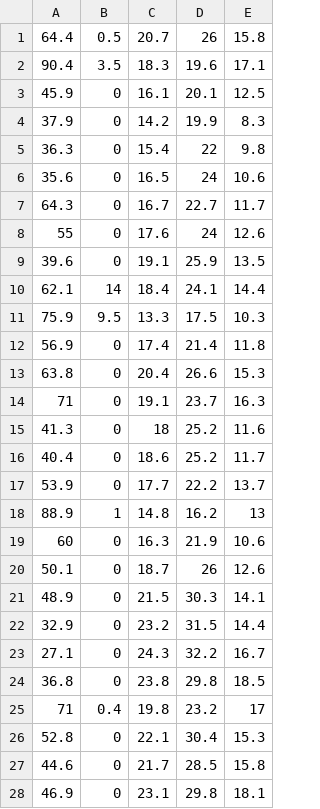
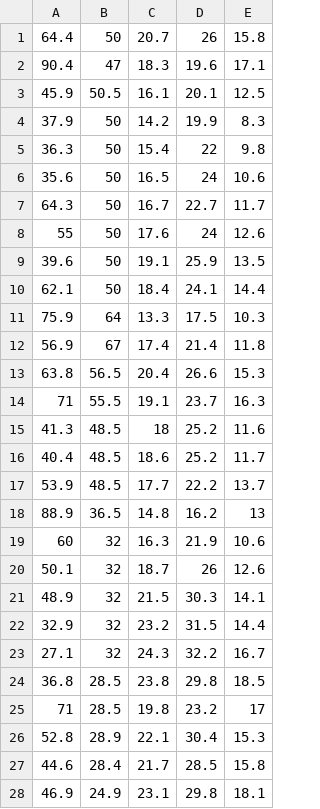
Before and after one commit to dongwoLee/Mosquito, a CSV file: 2015_mosquito_factor_data.csv, drawn as a sheet; only a part is shown; the diff covers the shown part only.

```diff
--- a/2015_mosquito_factor_data.csv
+++ b/2015_mosquito_factor_data.csv
@@ -1,28 +1,28 @@
-64.4,0.5,20.7,26,15.8
-90.4,3.5,18.3,19.6,17.1
-45.9,0,16.1,20.1,12.5
-37.9,0,14.2,19.9,8.3
-36.3,0,15.4,22,9.8
-35.6,0,16.5,24,10.6
-64.3,0,16.7,22.7,11.7
-55,0,17.6,24,12.6
-39.6,0,19.1,25.9,13.5
-62.1,14,18.4,24.1,14.4
-75.9,9.5,13.3,17.5,10.3
-56.9,0,17.4,21.4,11.8
-63.8,0,20.4,26.6,15.3
-71,0,19.1,23.7,16.3
-41.3,0,18,25.2,11.6
-40.4,0,18.6,25.2,11.7
-53.9,0,17.7,22.2,13.7
-88.9,1,14.8,16.2,13
-60,0,16.3,21.9,10.6
-50.1,0,18.7,26,12.6
-48.9,0,21.5,30.3,14.1
-32.9,0,23.2,31.5,14.4
-27.1,0,24.3,32.2,16.7
-36.8,0,23.8,29.8,18.5
-71,0.4,19.8,23.2,17
-52.8,0,22.1,30.4,15.3
-44.6,0,21.7,28.5,15.8
-46.9,0,23.1,29.8,18.1
+64.4,50,20.7,26,15.8
+90.4,47,18.3,19.6,17.1
+45.9,50.5,16.1,20.1,12.5
+37.9,50,14.2,19.9,8.3
+36.3,50,15.4,22,9.8
+35.6,50,16.5,24,10.6
+64.3,50,16.7,22.7,11.7
+55,50,17.6,24,12.6
+39.6,50,19.1,25.9,13.5
+62.1,50,18.4,24.1,14.4
+75.9,64,13.3,17.5,10.3
+56.9,67,17.4,21.4,11.8
+63.8,56.5,20.4,26.6,15.3
+71,55.5,19.1,23.7,16.3
+41.3,48.5,18,25.2,11.6
+40.4,48.5,18.6,25.2,11.7
+53.9,48.5,17.7,22.2,13.7
+88.9,36.5,14.8,16.2,13
+60,32,16.3,21.9,10.6
+50.1,32,18.7,26,12.6
+48.9,32,21.5,30.3,14.1
+32.9,32,23.2,31.5,14.4
+27.1,32,24.3,32.2,16.7
+36.8,28.5,23.8,29.8,18.5
+71,28.5,19.8,23.2,17
+52.8,28.9,22.1,30.4,15.3
+44.6,28.4,21.7,28.5,15.8
+46.9,24.9,23.1,29.8,18.1
```
Also changed, not shown: 128 edited cells elsewhere in this file, mosquito_factor_2015/rainfall.2015_result.csv, mosquito_factor_data.csv, 9 other files.
